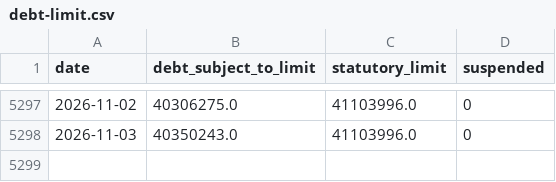
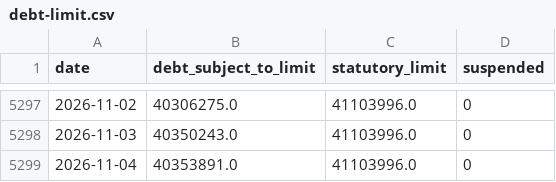
Before and after one commit to ryooan/ryanbeck-site, a CSV file: public/data/forecasting/debt-limit.csv, drawn as a sheet; only a part is shown, gaps mark what is left out.

Commit message:
Forecasting data: refresh debt_limit

```diff
--- a/public/data/forecasting/debt-limit.csv
+++ b/public/data/forecasting/debt-limit.csv
@@ -5298 +5298,2 @@ date,debt_subject_to_limit,statutory_limit,suspended
 2026-11-03,40350243.0,41103996.0,0
+2026-11-04,40353891.0,41103996.0,0
```
Also changed, not shown: 10 other files.
